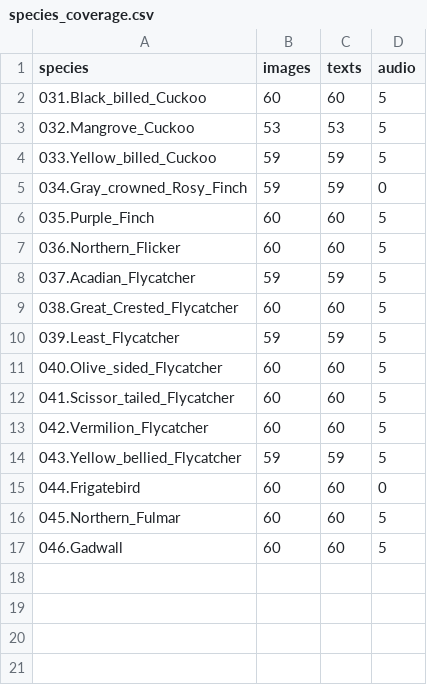
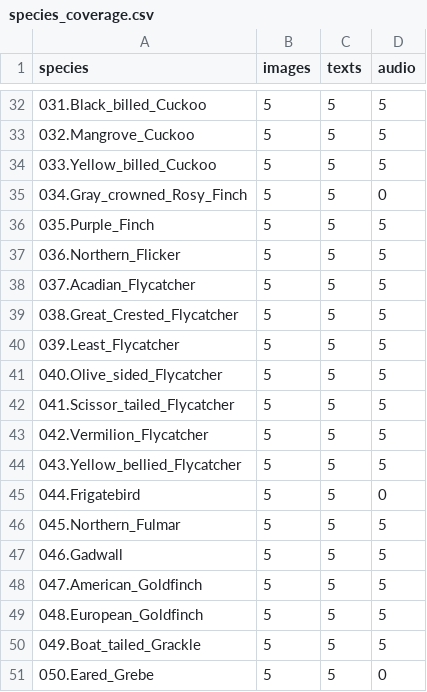
Before and after one commit to maria19ioana/ADSDB-project, a CSV file: quality_reports/species_coverage.csv, drawn as a sheet; only a part is shown, gaps mark what is left out; the diff covers the shown part only.

```diff
--- a/quality_reports/species_coverage.csv
+++ b/quality_reports/species_coverage.csv
@@ -2,16 +32,20 @@ species,images,texts,audio
-031.Black_billed_Cuckoo,60,60,5
-032.Mangrove_Cuckoo,53,53,5
-033.Yellow_billed_Cuckoo,59,59,5
-034.Gray_crowned_Rosy_Finch,59,59,0
-035.Purple_Finch,60,60,5
-036.Northern_Flicker,60,60,5
-037.Acadian_Flycatcher,59,59,5
-038.Great_Crested_Flycatcher,60,60,5
-039.Least_Flycatcher,59,59,5
-040.Olive_sided_Flycatcher,60,60,5
-041.Scissor_tailed_Flycatcher,60,60,5
-042.Vermilion_Flycatcher,60,60,5
-043.Yellow_bellied_Flycatcher,59,59,5
-044.Frigatebird,60,60,0
-045.Northern_Fulmar,60,60,5
-046.Gadwall,60,60,5
+031.Black_billed_Cuckoo,5,5,5
+032.Mangrove_Cuckoo,5,5,5
+033.Yellow_billed_Cuckoo,5,5,5
+034.Gray_crowned_Rosy_Finch,5,5,0
+035.Purple_Finch,5,5,5
+036.Northern_Flicker,5,5,5
+037.Acadian_Flycatcher,5,5,5
+038.Great_Crested_Flycatcher,5,5,5
+039.Least_Flycatcher,5,5,5
+040.Olive_sided_Flycatcher,5,5,5
+041.Scissor_tailed_Flycatcher,5,5,5
+042.Vermilion_Flycatcher,5,5,5
+043.Yellow_bellied_Flycatcher,5,5,5
+044.Frigatebird,5,5,0
+045.Northern_Fulmar,5,5,5
+046.Gadwall,5,5,5
+047.American_Goldfinch,5,5,5
+048.European_Goldfinch,5,5,5
+049.Boat_tailed_Grackle,5,5,5
+050.Eared_Grebe,5,5,0
```
Also changed, not shown: 30 added rows elsewhere in this file, quality_reports/audio_warning_summary.csv, quality_reports/before_after_quality.csv, 25 other files.
